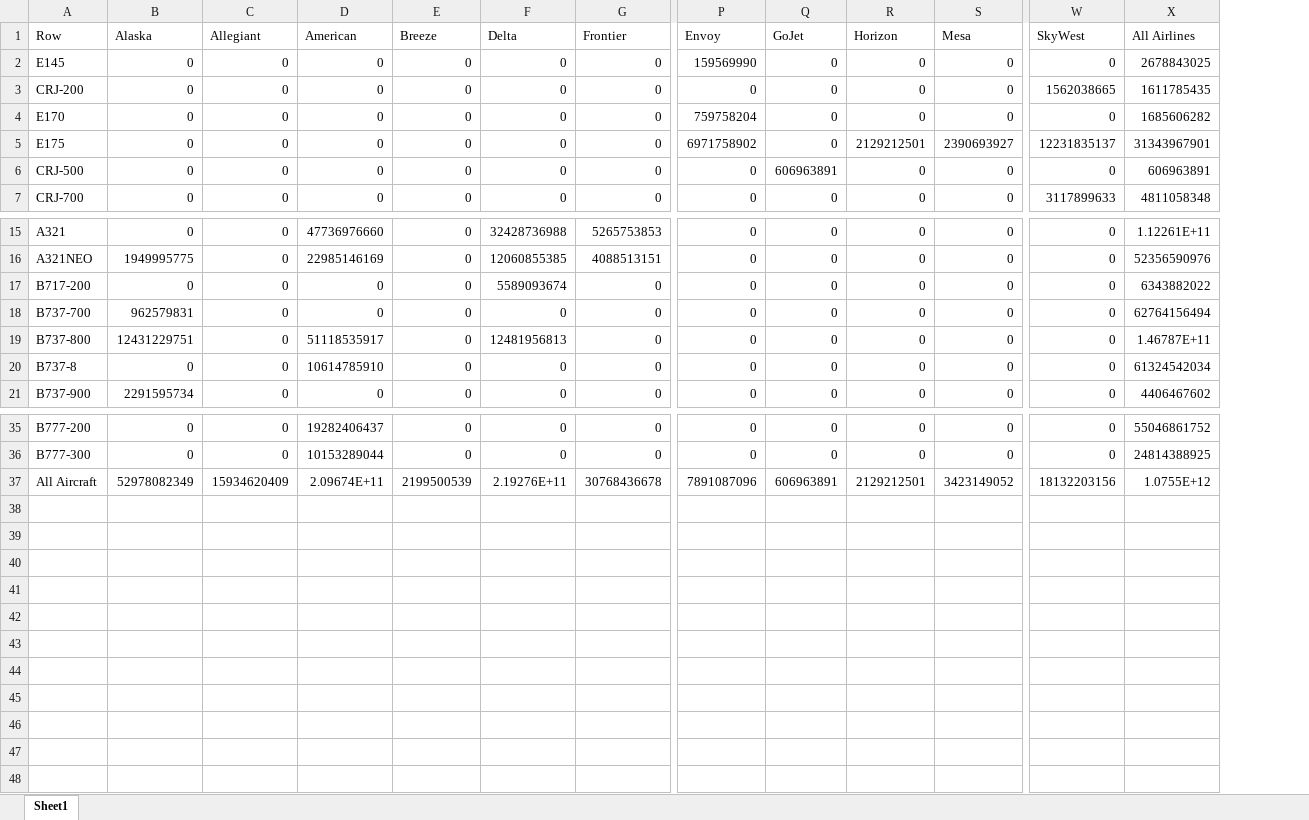
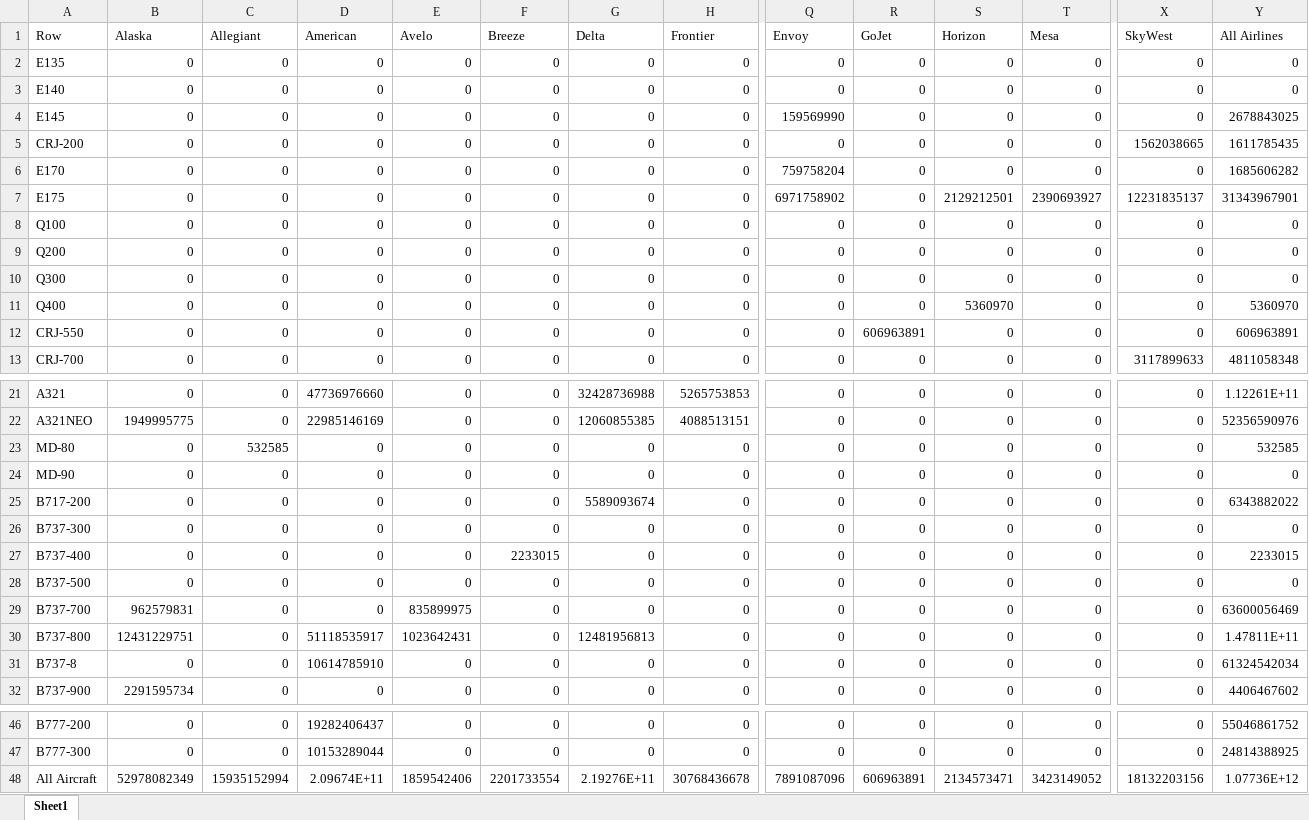
Before and after one commit to andyeske/Airline-Data-Analysis-Tools, an Excel workbook: Output Data Tables/APAT Outputs/Overview Tables/2023/RPMs_by_Aircraft_and_Airline_2023.xlsx, sheet Sheet1, drawn as a sheet; only a part is shown, gaps mark what is left out; values as stored, in another font and other column widths than the file's, no borders; addresses are those after the commit; rows hold the shown columns only; the diff names each change by its address in the sheet, - before the commit and + after, or states it on an @@ line.

```diff
--- a/Output Data Tables/APAT Outputs/Overview Tables/2023/RPMs_by_Aircraft_and_Airline_2023.xlsx (sheet Sheet1)
+++ b/Output Data Tables/APAT Outputs/Overview Tables/2023/RPMs_by_Aircraft_and_Airline_2023.xlsx (sheet Sheet1)
+column E (Avelo), rows 4-7: all 0; rows 12-13: 0 | 0; rows 21-22: 0 | 0; row 25: 0; rows 29-32: 835899975 | 1023642431 | 0 | 0; rows 46-48: 0 | 0 | 1859542406
+row 2: E135 | 0 | 0 | 0 | 0 | 0 | 0 | 0 | 0 | 0 | 0 | 0 | 0 | 0
+row 3: E140 | 0 | 0 | 0 | 0 | 0 | 0 | 0 | 0 | 0 | 0 | 0 | 0 | 0
+row 8: Q100 | 0 | 0 | 0 | 0 | 0 | 0 | 0 | 0 | 0 | 0 | 0 | 0 | 0
+row 9: Q200 | 0 | 0 | 0 | 0 | 0 | 0 | 0 | 0 | 0 | 0 | 0 | 0 | 0
+row 10: Q300 | 0 | 0 | 0 | 0 | 0 | 0 | 0 | 0 | 0 | 0 | 0 | 0 | 0
+row 11: Q400 | 0 | 0 | 0 | 0 | 0 | 0 | 0 | 0 | 0 | 5360970 | 0 | 0 | 5360970
-A12 (Row): CRJ-500
+A12 (Row): CRJ-550
+row 23: MD-80 | 0 | 532585 | 0 | 0 | 0 | 0 | 0 | 0 | 0 | 0 | 0 | 0 | 532585
+row 24: MD-90 | 0 | 0 | 0 | 0 | 0 | 0 | 0 | 0 | 0 | 0 | 0 | 0 | 0
+row 26: B737-300 | 0 | 0 | 0 | 0 | 0 | 0 | 0 | 0 | 0 | 0 | 0 | 0 | 0
+row 27: B737-400 | 0 | 0 | 0 | 0 | 2233015 | 0 | 0 | 0 | 0 | 0 | 0 | 0 | 2233015
+row 28: B737-500 | 0 | 0 | 0 | 0 | 0 | 0 | 0 | 0 | 0 | 0 | 0 | 0 | 0
-Y29 (All Airlines): 62764156494
+Y29 (All Airlines): 63600056469
-Y30 (All Airlines): 1.46787E+11
+Y30 (All Airlines): 1.47811E+11
-C48 (Allegiant): 15934620409
+C48 (Allegiant): 15935152994
-F48 (Breeze): 2199500539
+F48 (Breeze): 2201733554
-S48 (Horizon): 2129212501
+S48 (Horizon): 2134573471
-Y48 (All Airlines): 1.0755E+12
+Y48 (All Airlines): 1.07736E+12
```
Also changed, not shown: Output Data Tables/APAT Outputs/Overview Tables/2023/ASMs_by_Aircraft_and_Airline_2023.xlsx, Output Data Tables/APAT Outputs/Overview Tables/2023/Departures_by_Aircraft_and_Airline_2023.xlsx, 3 other files.
